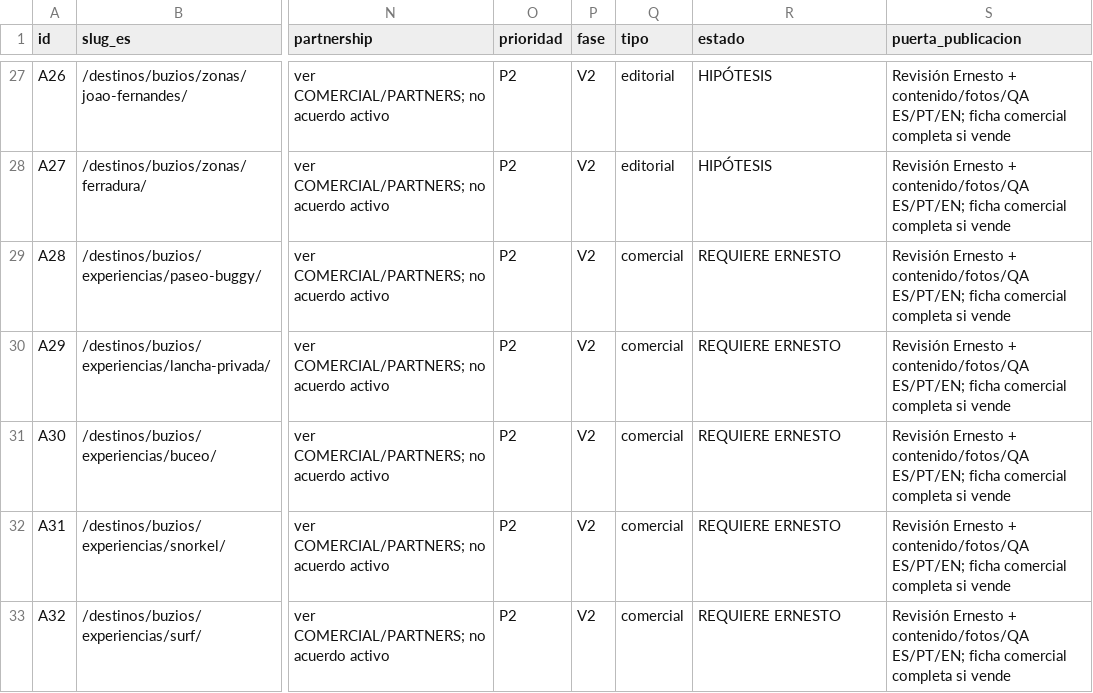
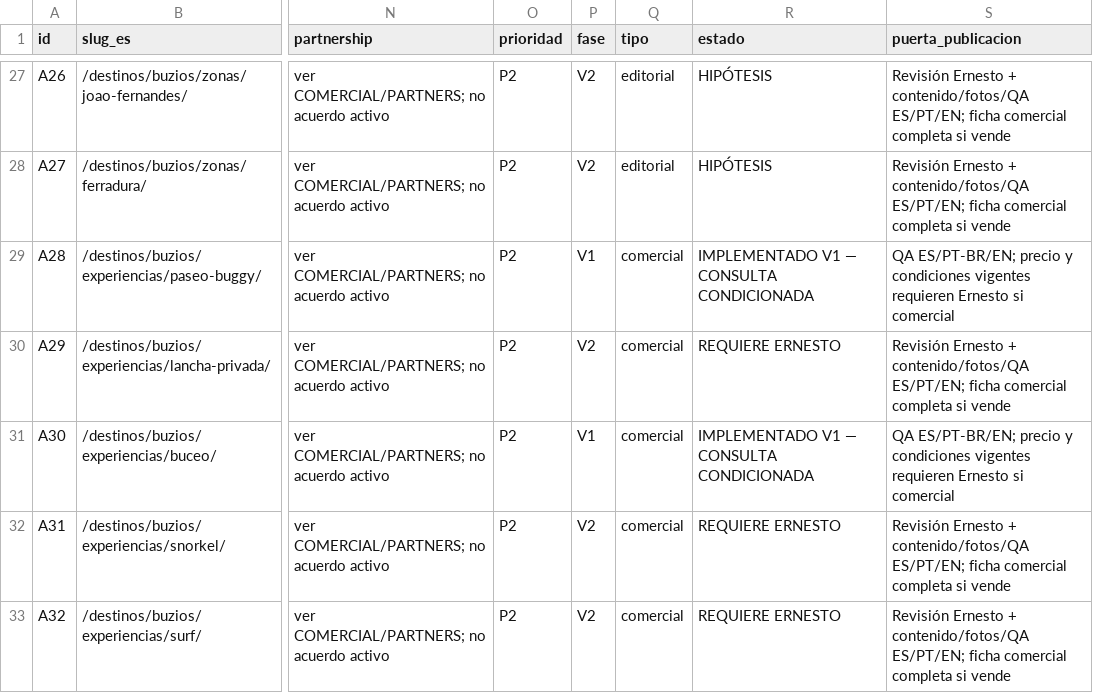
Before and after one commit to lacasadelsushirg-pixel/ernestinho-v2, a CSV file: docs/buzios/ARQUITECTURA_BUZIOS.csv, drawn as a sheet; only a part is shown, gaps mark what is left out; the diff covers the shown part only; the diff names each change by its address in the sheet, - before the commit and + after, or states it on an @@ line.

```diff
--- a/docs/buzios/ARQUITECTURA_BUZIOS.csv
+++ b/docs/buzios/ARQUITECTURA_BUZIOS.csv
-P29 (fase): V2
+P29 (fase): V1
-R29 (estado): REQUIERE ERNESTO
+R29 (estado): IMPLEMENTADO V1 — CONSULTA CONDICIONADA
-S29 (puerta_publicacion): Revisión Ernesto + contenido/fotos/QA ES/PT/EN; ficha comercial completa si vende
+S29 (puerta_publicacion): QA ES/PT-BR/EN; precio y condiciones vigentes requieren Ernesto si comercial
-P31 (fase): V2
+P31 (fase): V1
-R31 (estado): REQUIERE ERNESTO
+R31 (estado): IMPLEMENTADO V1 — CONSULTA CONDICIONADA
-S31 (puerta_publicacion): Revisión Ernesto + contenido/fotos/QA ES/PT/EN; ficha comercial completa si vende
+S31 (puerta_publicacion): QA ES/PT-BR/EN; precio y condiciones vigentes requieren Ernesto si comercial
```
Also changed, not shown: 5 added rows and 42 edited cells elsewhere in this file, docs/buzios/COMERCIAL_BUZIOS.csv, docs/buzios/FUENTES_BUZIOS.csv, 48 other files.
